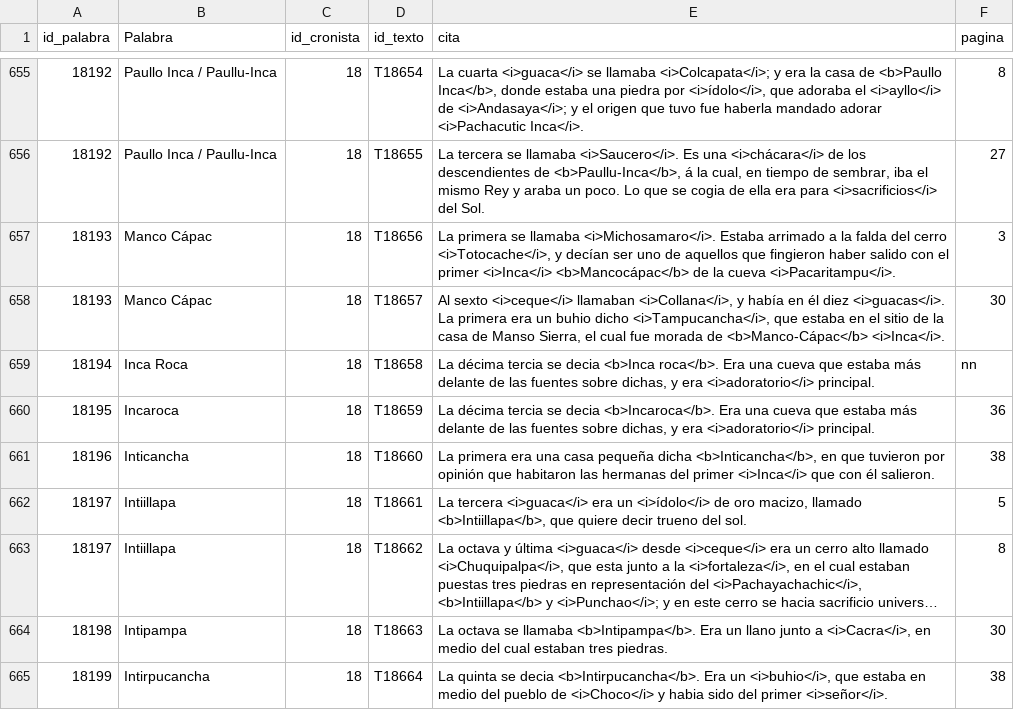
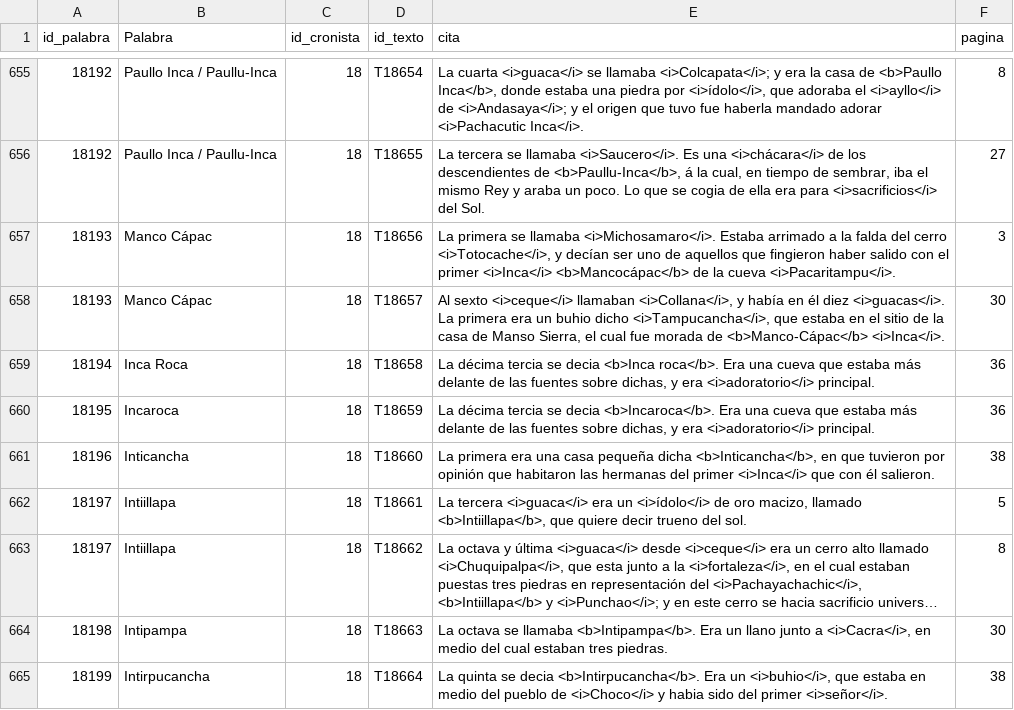
Before and after one commit to glosascroniquenses/Glosario, a CSV file: _data/cronista18.csv, drawn as a sheet; only a part is shown, gaps mark what is left out; long unchanged cells end in ….

Commit message:
Update cronista18.csv

```diff
--- a/_data/cronista18.csv
+++ b/_data/cronista18.csv
@@ -658,3 +658,3 @@
 18193,"Manco Cápac",18,"T18657","Al sexto <i>ceque</i> llamaban <i>Collana</i>, y había en él diez <i>guacas</i>. La primera era un buhio dicho <i>Tampucancha</i>, que estaba en el sitio de la  casa de Manso Sierra, el cual fue morada de  <b>Manco-Cápac</b> <i>Inca</i>.",30
-18194,"Inca Roca",18,"T18658","La décima tercia se decia <b>Inca roca</b>. Era una cueva que estaba más delante de las fuentes sobre dichas, y era <i>adoratorio</i> principal.",nn
+18194,"Inca Roca",18,"T18658","La décima tercia se decia <b>Inca roca</b>. Era una cueva que estaba más delante de las fuentes sobre dichas, y era <i>adoratorio</i> principal.",36
 18195,"Incaroca",18,"T18659","La décima tercia se decia <b>Incaroca</b>. Era una cueva que estaba más delante de las fuentes sobre dichas, y era <i>adoratorio</i> principal.",36
```
